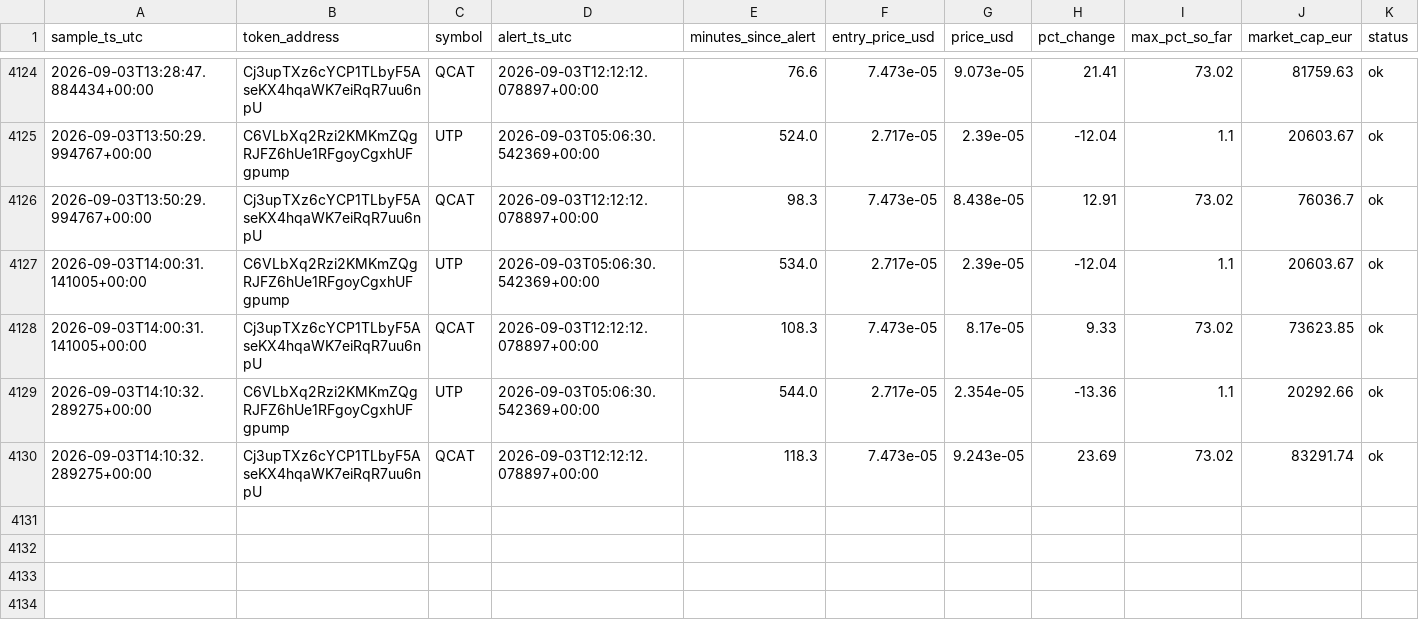
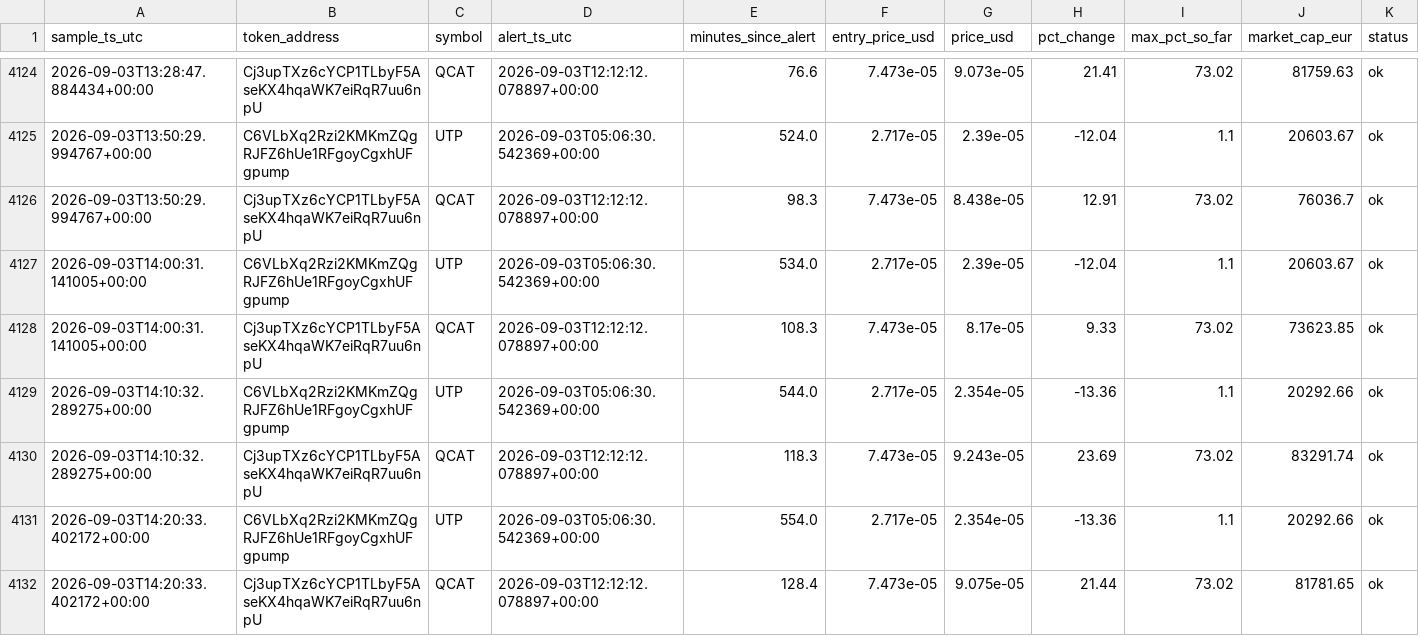
Before and after one commit to bromenie2026-commits/Cointracker, a CSV file: logs/watchlist.csv, drawn as a sheet; only a part is shown, gaps mark what is left out; the diff names each change by its address in the sheet, - before the commit and + after, or states it on an @@ line.

```diff
--- a/logs/watchlist.csv
+++ b/logs/watchlist.csv
+row 4131: 2026-09-03T14:20:33.402172+00:00 | C6VLbXq2Rzi2KMKmZQgRJFZ6hUe1RFgoyCgxhUFgpump | UTP | 2026-09-03T05:06:30.542369+00:00 | 554.0 | 2.717e-05 | 2.354e-05 | -13.36 | 1.1 | 20292.66 | ok
+row 4132: 2026-09-03T14:20:33.402172+00:00 | Cj3upTXz6cYCP1TLbyF5AseKX4hqaWK7eiRqR7uu6npU | QCAT | 2026-09-03T12:12:12.078897+00:00 | 128.4 | 7.473e-05 | 9.075e-05 | 21.44 | 73.02 | 81781.65 | ok
```
Also changed, not shown: 1 other file.
